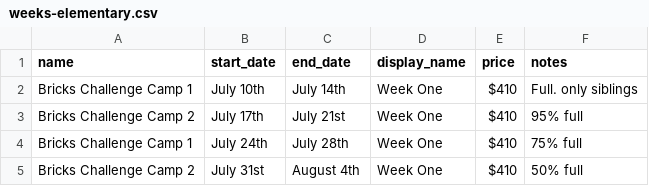
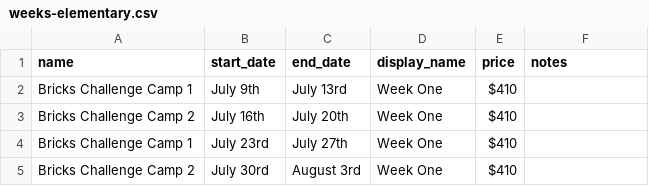
Before and after one commit to Team3128/camp, a CSV file: _data/weeks-elementary.csv, drawn as a sheet.

Commit message:
Updated Elementary Weeks

```diff
--- a/_data/weeks-elementary.csv
+++ b/_data/weeks-elementary.csv
@@ -1,5 +1,5 @@
 name,start_date,end_date,display_name,price,notes
-Bricks Challenge Camp 1,July 10th,July 14th,Week One,$410,Full. only siblings
-Bricks Challenge Camp 2,July 17th,July 21st,Week One,$410,95% full
-Bricks Challenge Camp 1,July 24th,July 28th,Week One,$410,75% full
-Bricks Challenge Camp 2,July 31st,August 4th,Week One,$410,50% full
+Bricks Challenge Camp 1,July 9th,July 13rd,Week One,$410,
+Bricks Challenge Camp 2,July 16th,July 20th,Week One,$410,
+Bricks Challenge Camp 1,July 23rd,July 27th,Week One,$410,
+Bricks Challenge Camp 2,July 30rd,August 3rd,Week One,$410,
```
